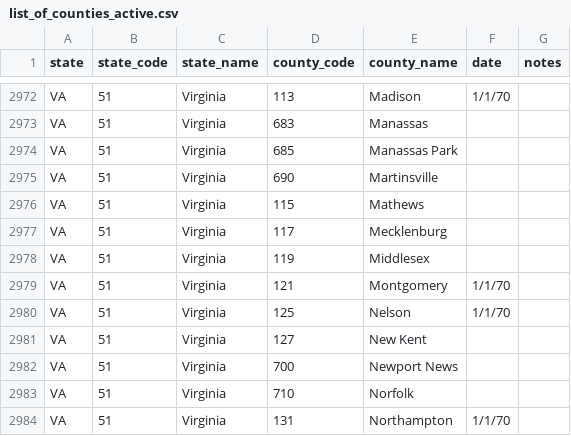
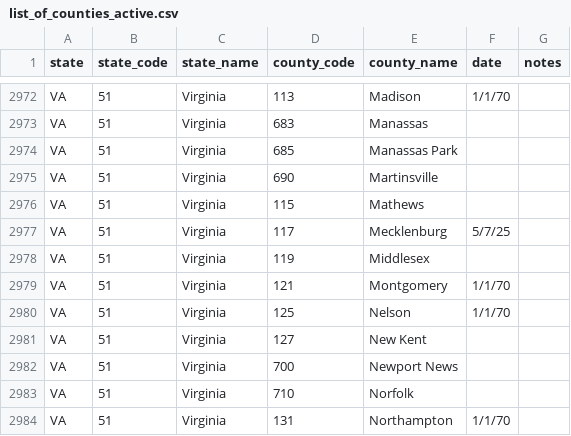
Before and after one commit to canfielder/trackingcounties, a CSV file: data/tables/list_of_counties_active.csv, drawn as a sheet; only a part is shown, gaps mark what is left out; the diff covers the shown part only.

```diff
--- a/data/tables/list_of_counties_active.csv
+++ b/data/tables/list_of_counties_active.csv
@@ -2976,3 +2976,3 @@ VA,51,Virginia,690,Martinsville,,
 VA,51,Virginia,115,Mathews,,
-VA,51,Virginia,117,Mecklenburg,,
+VA,51,Virginia,117,Mecklenburg,5/7/25,
 VA,51,Virginia,119,Middlesex,,
```
Also changed, not shown: 13 edited cells elsewhere in this file.
